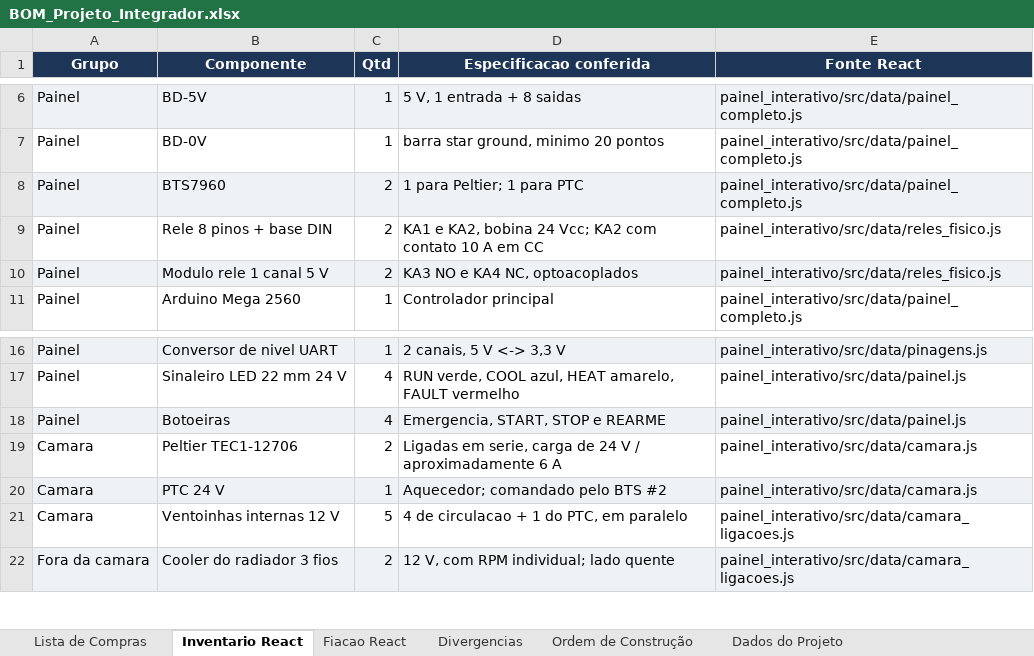
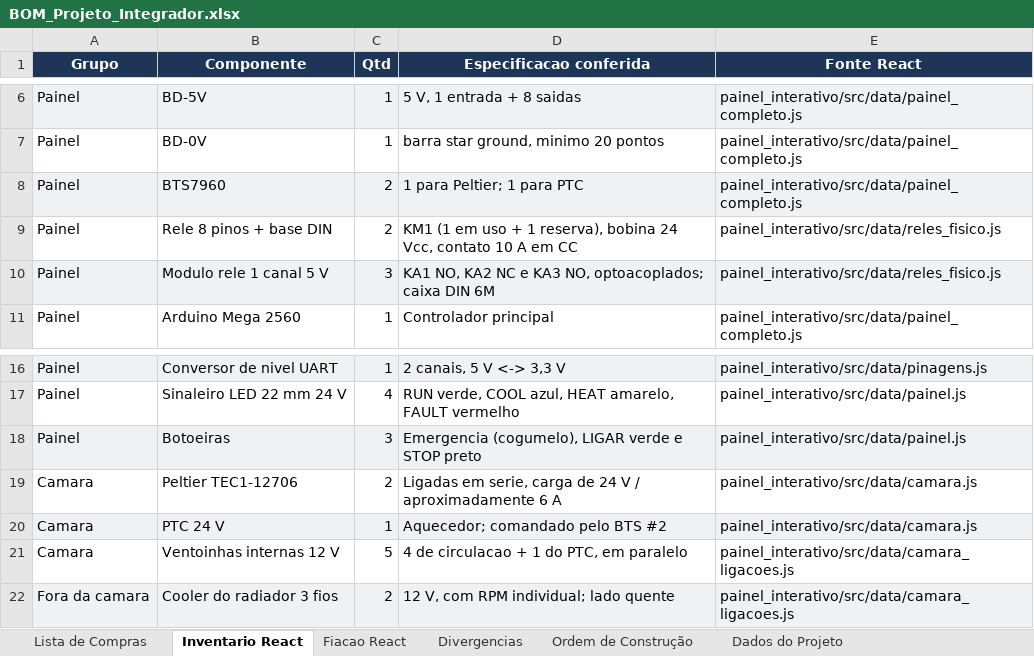
Before and after one commit to Brunobnhtr/projeto-integrador-camara-frigorifica, an Excel workbook: BOM_Projeto_Integrador.xlsx, sheet Inventario React, drawn as a sheet; only a part is shown, gaps mark what is left out; values as stored, in another font and other column widths than the file's, no borders; the diff names each change by its address in the sheet, - before the commit and + after, or states it on an @@ line.

```diff
--- a/BOM_Projeto_Integrador.xlsx (sheet Inventario React)
+++ b/BOM_Projeto_Integrador.xlsx (sheet Inventario React)
-D9 (Especificacao conferida): KA1 e KA2, bobina 24 Vcc; KA2 com contato 10…
+D9 (Especificacao conferida): KM1 (1 em uso + 1 reserva), bobina 24 Vcc, contato 10…
-C10 (Qtd): 2
+C10 (Qtd): 3
-D10 (Especificacao conferida): KA3 NO e KA4 NC, optoacoplados
+D10 (Especificacao conferida): KA1 NO, KA2 NC e KA3 NO, optoacoplados; caixa DIN 6M
-C18 (Qtd): 4
+C18 (Qtd): 3
-D18 (Especificacao conferida): Emergencia, START, STOP e REARME
+D18 (Especificacao conferida): Emergencia (cogumelo), LIGAR verde e STOP preto
```
Also changed, not shown: sheet Lista de Compras, sheet Fiacao React, 50 other files.
